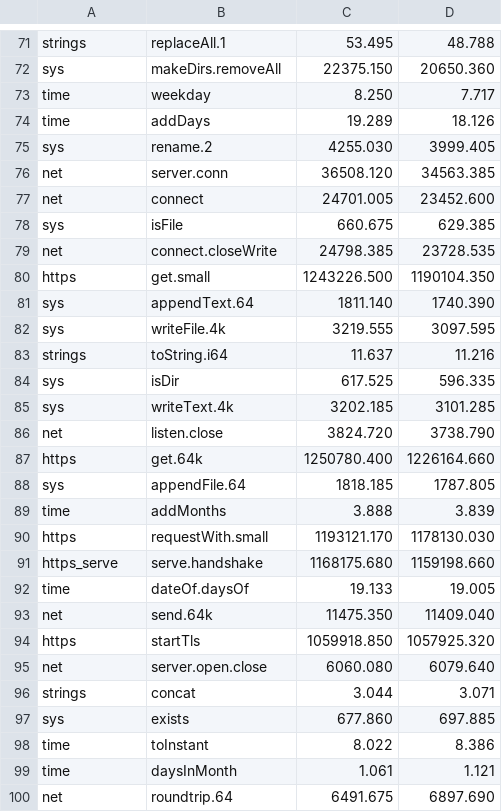
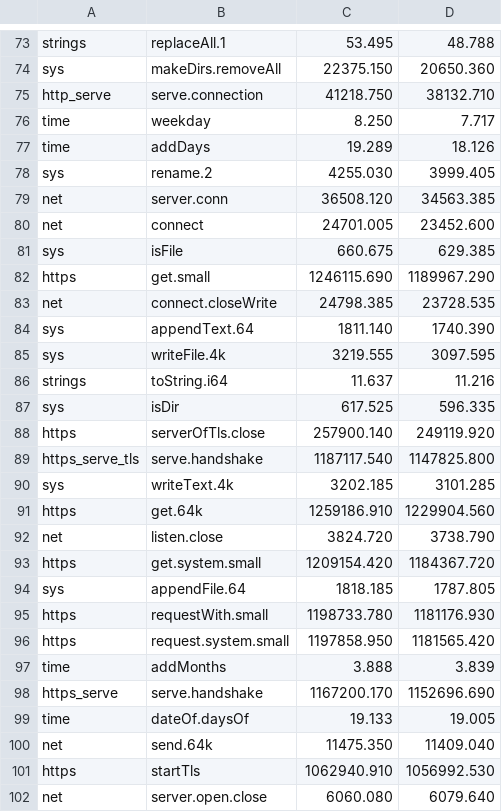
Before and after one commit to jbillard/isocron, a TSV file: results/primitives.tsv, drawn as a sheet; only a part is shown, gaps mark what is left out; the shorter side is filled out with more unchanged rows; the diff covers the shown part only.

Commit message:
The last five functions of the library measured by their names: http.serve, https.serveTls, https.get, https.request, net.serverOfTls (D431)

```diff
--- a/results/primitives.tsv
+++ b/results/primitives.tsv
@@ -72,2 +74,3 @@ strings	replaceAll.1	53.495	48.788
 sys	makeDirs.removeAll	22375.150	20650.360
+http_serve	serve.connection	41218.750	38132.710
 time	weekday	8.250	7.717
@@ -78,4 +81,4 @@ net	connect	24701.005	23452.600
 sys	isFile	660.675	629.385
+https	get.small	1246115.690	1189967.290
 net	connect.closeWrite	24798.385	23728.535
-https	get.small	1243226.500	1190104.350
 sys	appendText.64	1811.140	1740.390
@@ -84,12 +87,16 @@ strings	toString.i64	11.637	11.216
 sys	isDir	617.525	596.335
+https	serverOfTls.close	257900.140	249119.920
+https_serve_tls	serve.handshake	1187117.540	1147825.800
 sys	writeText.4k	3202.185	3101.285
+https	get.64k	1259186.910	1229904.560
 net	listen.close	3824.720	3738.790
-https	get.64k	1250780.400	1226164.660
+https	get.system.small	1209154.420	1184367.720
 sys	appendFile.64	1818.185	1787.805
+https	requestWith.small	1198733.780	1181176.930
+https	request.system.small	1197858.950	1181565.420
 time	addMonths	3.888	3.839
-https	requestWith.small	1193121.170	1178130.030
-https_serve	serve.handshake	1168175.680	1159198.660
+https_serve	serve.handshake	1167200.170	1152696.690
 time	dateOf.daysOf	19.133	19.005
 net	send.64k	11475.350	11409.040
-https	startTls	1059918.850	1057925.320
+https	startTls	1062940.910	1056992.530
 net	server.open.close	6060.080	6079.640
```
Also changed, not shown: 3 added rows and 1 removed row elsewhere in this file, 10 other files.
